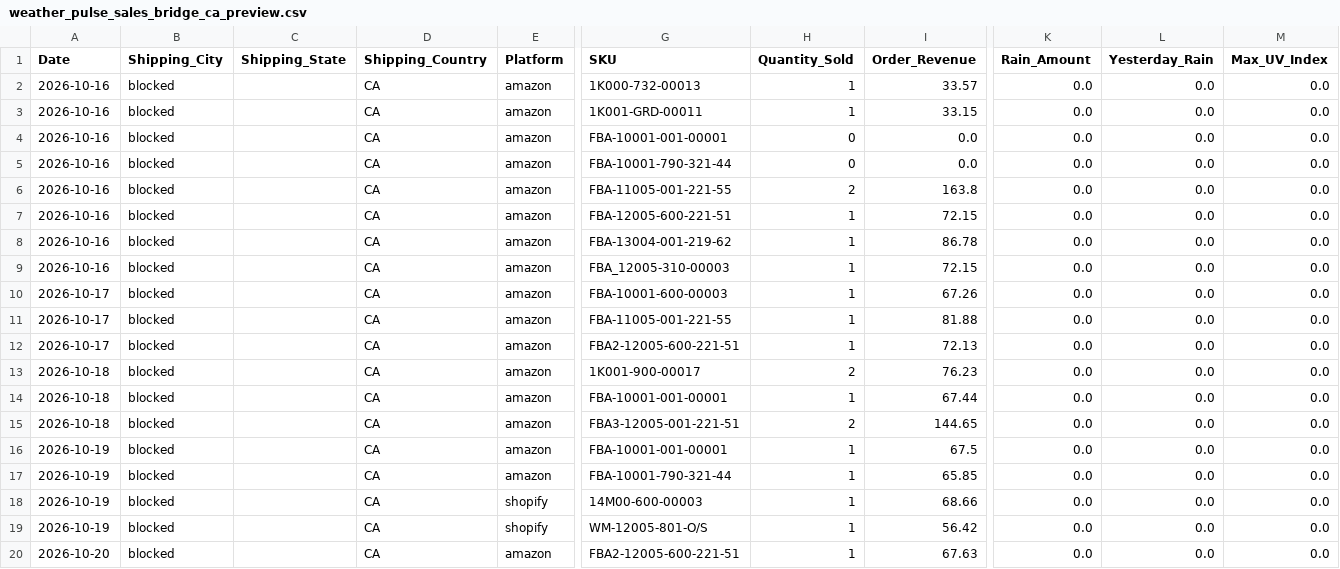
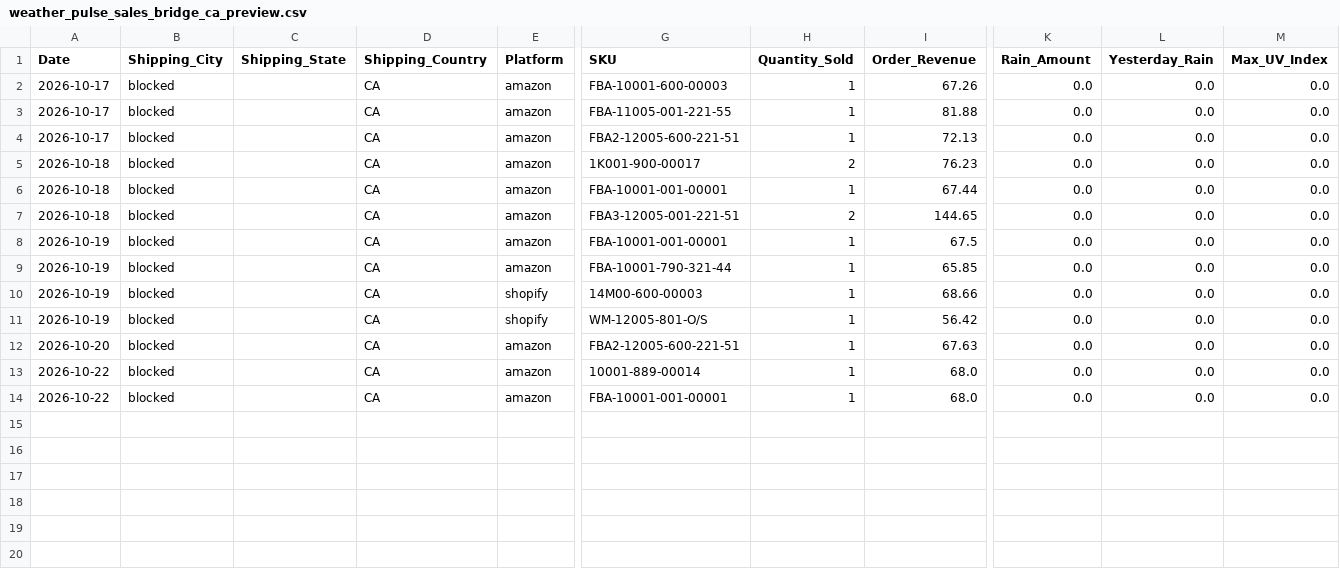
Before and after one commit to WeathermanInc/marketing-weather-engine, a CSV file: data/weather_pulse_sales_bridge_ca_preview.csv, drawn as a sheet; only a part is shown, gaps mark what is left out; removed rows and columns are numbered as before the commit, all else as after; rows hold the shown columns only; the diff names each change by its address in the sheet, - before the commit and + after, or states it on an @@ line.

```diff
--- a/data/weather_pulse_sales_bridge_ca_preview.csv
+++ b/data/weather_pulse_sales_bridge_ca_preview.csv
-row 2: 2026-10-16 | blocked |  | CA | amazon | 1K000-732-00013 | 1 | 33.57 | 0.0 | 0.0 | 0.0
-row 3: 2026-10-16 | blocked |  | CA | amazon | 1K001-GRD-00011 | 1 | 33.15 | 0.0 | 0.0 | 0.0
-row 4: 2026-10-16 | blocked |  | CA | amazon | FBA-10001-001-00001 | 0 | 0.0 | 0.0 | 0.0 | 0.0
-row 5: 2026-10-16 | blocked |  | CA | amazon | FBA-10001-790-321-44 | 0 | 0.0 | 0.0 | 0.0 | 0.0
-row 6: 2026-10-16 | blocked |  | CA | amazon | FBA-11005-001-221-55 | 2 | 163.8 | 0.0 | 0.0 | 0.0
-row 7: 2026-10-16 | blocked |  | CA | amazon | FBA-12005-600-221-51 | 1 | 72.15 | 0.0 | 0.0 | 0.0
-row 8: 2026-10-16 | blocked |  | CA | amazon | FBA-13004-001-219-62 | 1 | 86.78 | 0.0 | 0.0 | 0.0
-row 9: 2026-10-16 | blocked |  | CA | amazon | FBA_12005-310-00003 | 1 | 72.15 | 0.0 | 0.0 | 0.0
+row 13: 2026-10-22 | blocked |  | CA | amazon | 10001-889-00014 | 1 | 68.0 | 0.0 | 0.0 | 0.0
+row 14: 2026-10-22 | blocked |  | CA | amazon | FBA-10001-001-00001 | 1 | 68.0 | 0.0 | 0.0 | 0.0
```
Also changed, not shown: data/weather_pulse_audit_ca_preview.csv, data/weather_pulse_sales_bridge_uk_preview.csv, 6 other files.
